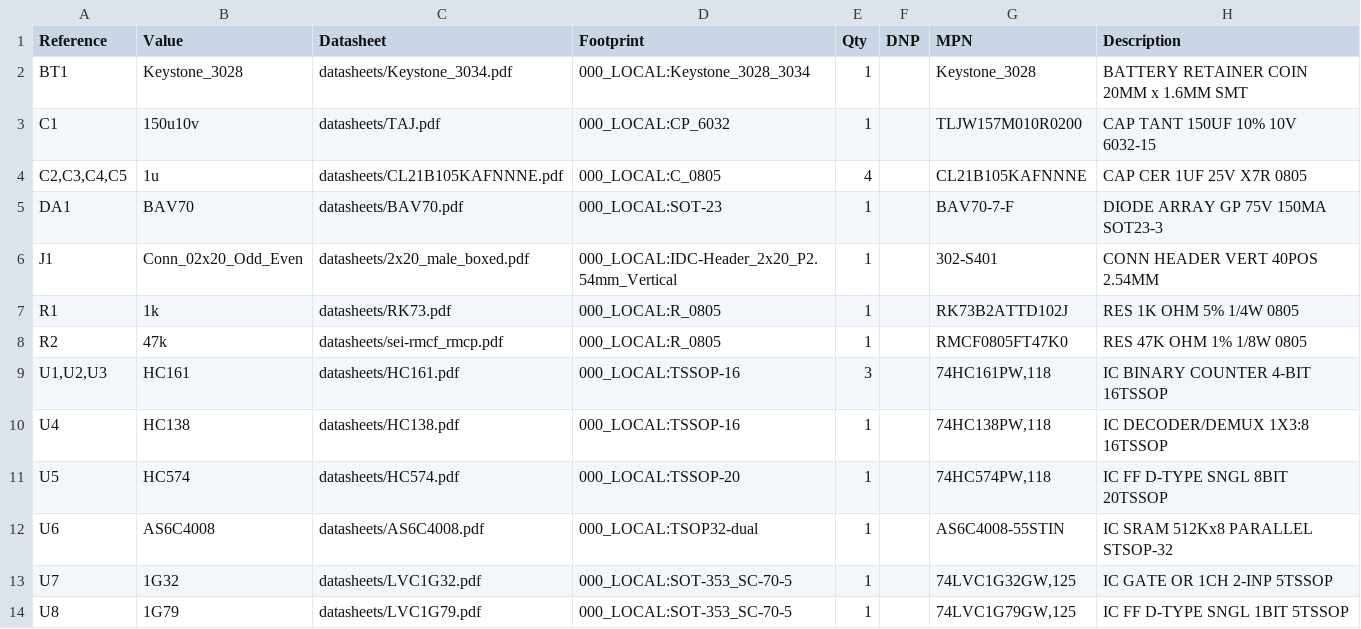
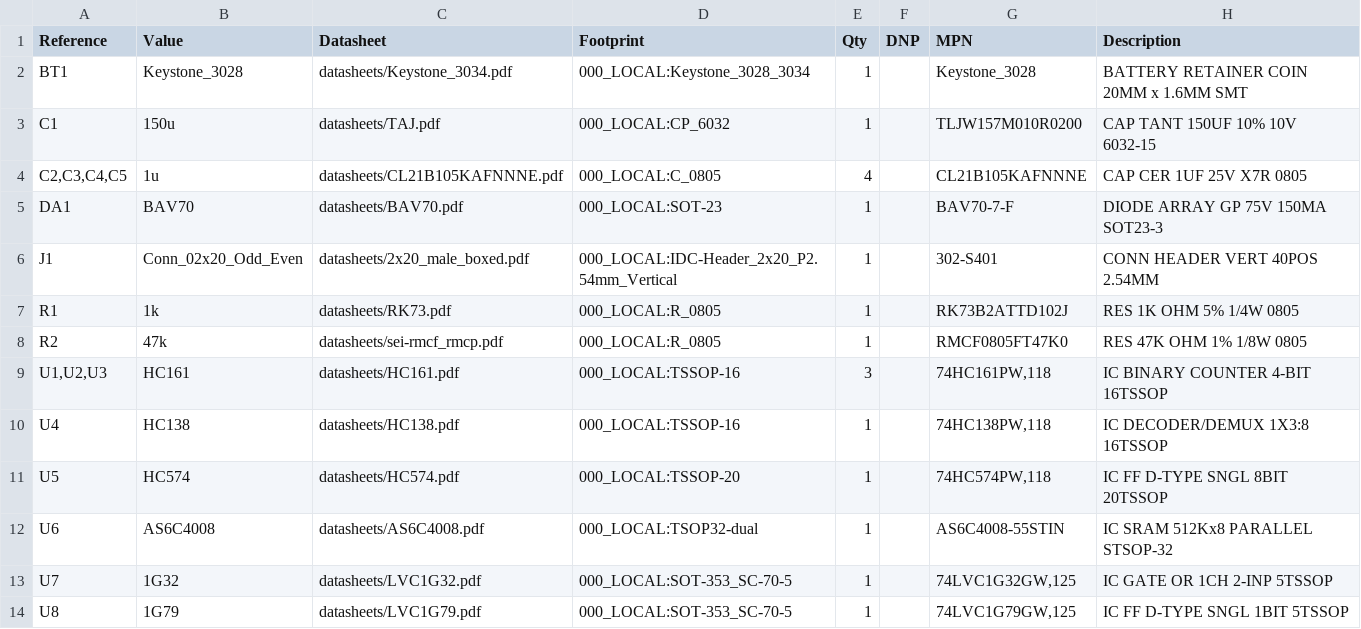
Before and after one commit to bkw777/NODE_DATAPAC, a CSV file: PCB/out/MiniNDP_E.bom.csv, drawn as a sheet.

```diff
--- a/PCB/out/MiniNDP_E.bom.csv
+++ b/PCB/out/MiniNDP_E.bom.csv
@@ -2,3 +2,3 @@
 "BT1","Keystone_3028","datasheets/Keystone_3034.pdf","000_LOCAL:Keystone_3028_3034","1","","Keystone_3028","BATTERY RETAINER COIN 20MM x 1.6MM SMT"
-"C1","150u10v","datasheets/TAJ.pdf","000_LOCAL:CP_6032","1","","TLJW157M010R0200","CAP TANT 150UF 10% 10V 6032-15"
+"C1","150u","datasheets/TAJ.pdf","000_LOCAL:CP_6032","1","","TLJW157M010R0200","CAP TANT 150UF 10% 10V 6032-15"
 "C2,C3,C4,C5","1u","datasheets/CL21B105KAFNNNE.pdf","000_LOCAL:C_0805","4","","CL21B105KAFNNNE","CAP CER 1UF 25V X7R 0805"
```
Also changed, not shown: 40 other files.
